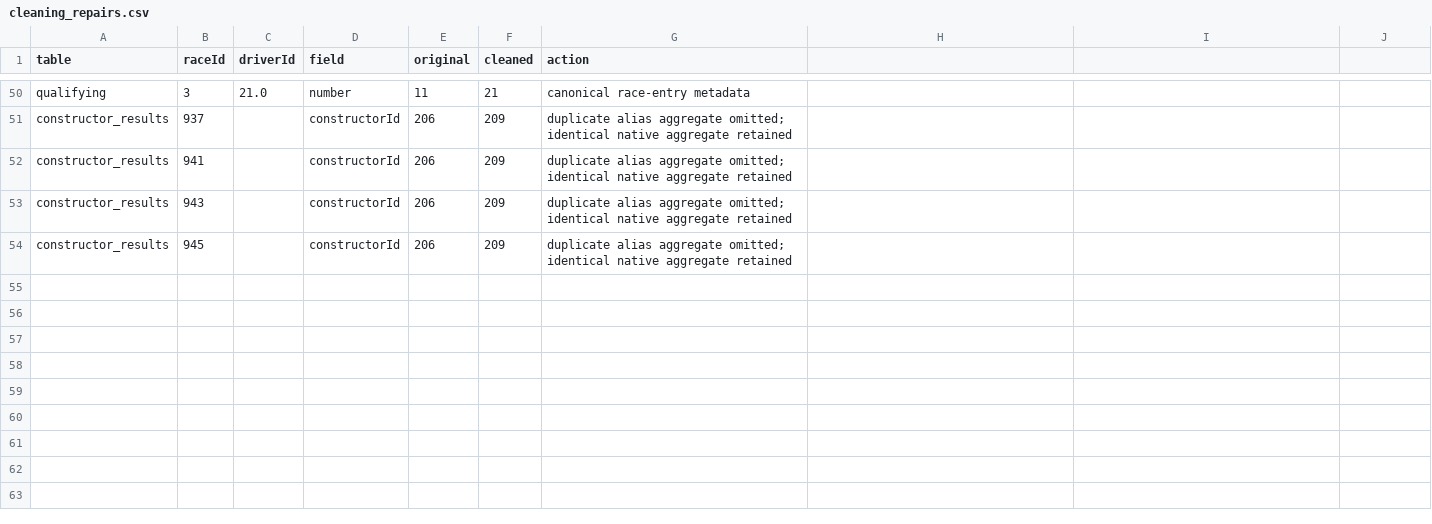
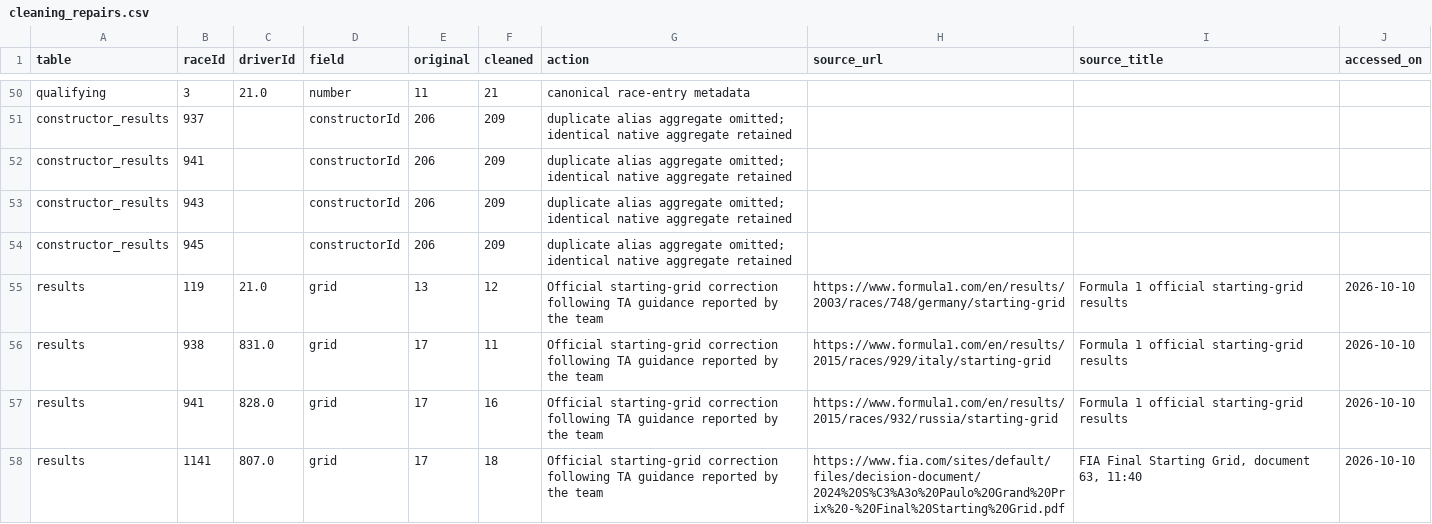
Before and after one commit to noorhossameldin/f1-podium-prediction, a CSV file: outputs/cleaning_repairs.csv, drawn as a sheet; only a part is shown, gaps mark what is left out; the diff names each change by its address in the sheet, - before the commit and + after, or states it on an @@ line.

```diff
--- a/outputs/cleaning_repairs.csv
+++ b/outputs/cleaning_repairs.csv
-H1: (empty)
+H1: source_url
-I1: (empty)
+I1: source_title
-J1: (empty)
+J1: accessed_on
+row 55: results | 119 | 21.0 | grid | 13 | 12 | Official starting-grid correction following TA guidance reported by the team | https://www.formula1.com/en/results/2003/races/748/germany/starting-grid | Formula 1 official starting-grid results | 2026-10-10
+row 56: results | 938 | 831.0 | grid | 17 | 11 | Official starting-grid correction following TA guidance reported by the team | https://www.formula1.com/en/results/2015/races/929/italy/starting-grid | Formula 1 official starting-grid results | 2026-10-10
+row 57: results | 941 | 828.0 | grid | 17 | 16 | Official starting-grid correction following TA guidance reported by the team | https://www.formula1.com/en/results/2015/races/932/russia/starting-grid | Formula 1 official starting-grid results | 2026-10-10
+row 58: results | 1141 | 807.0 | grid | 17 | 18 | Official starting-grid correction following TA guidance reported by the team | https://www.fia.com/sites/default/files/decision-document/2024%20S%C3%A3o%20Paulo%20Grand%20Prix%20-%20Final%20Starting%20Grid.pdf | FIA Final Starting Grid, document 63, 11:40 | 2026-10-10
```
Also changed, not shown: outputs/all_model_trials.csv, outputs/grid_assignment_hypotheses.csv, 50 other files.
